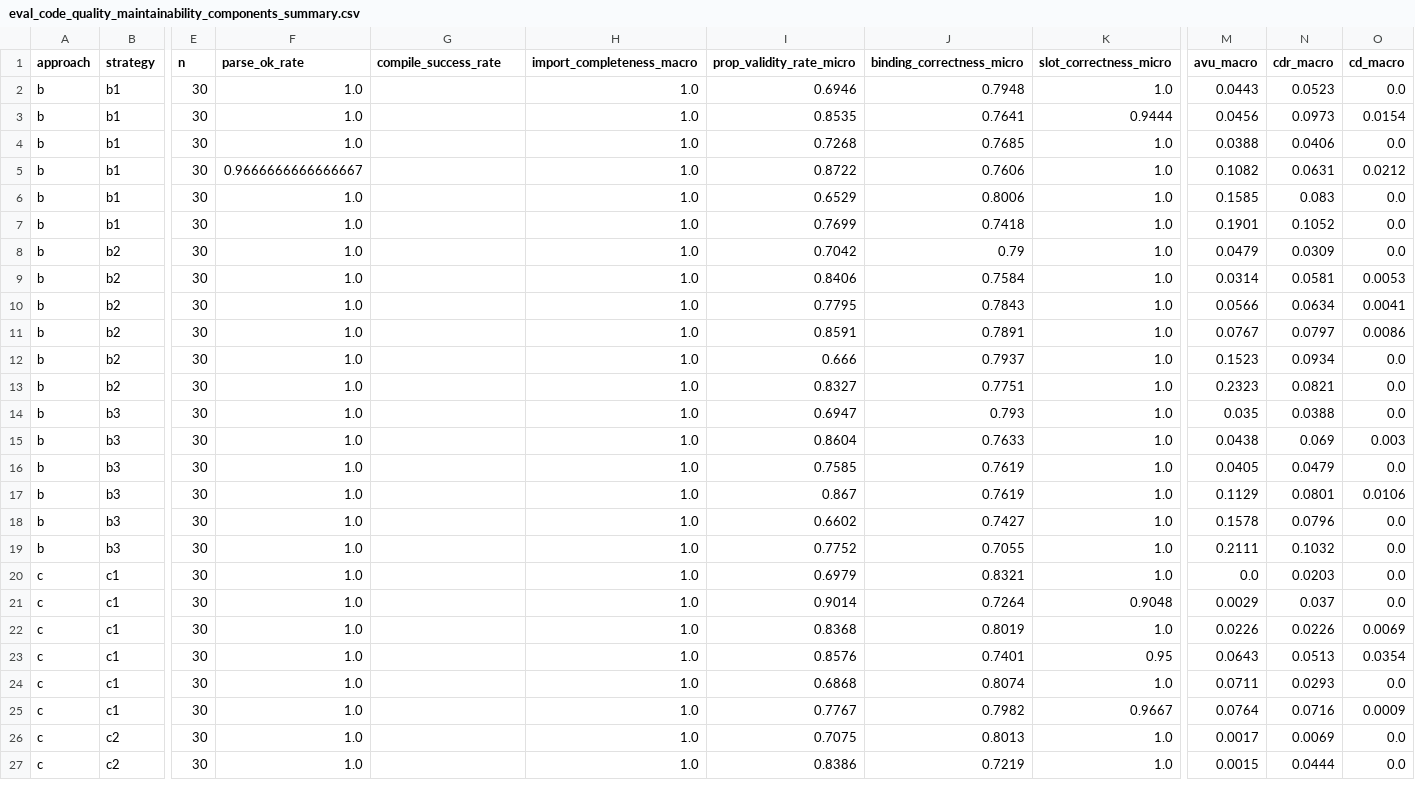
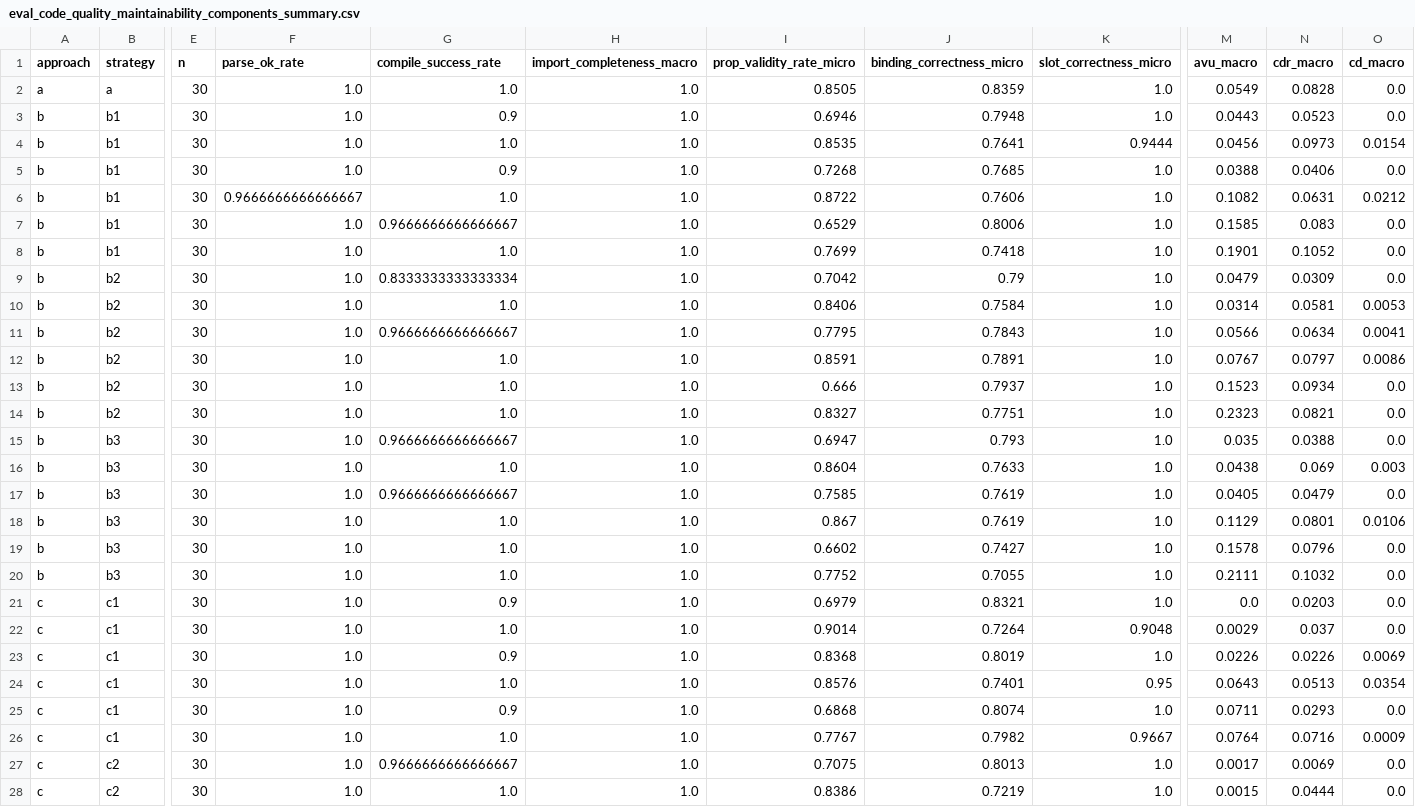
Before and after one commit to chrisnatte/multimodal-design-to-code-transformation, a CSV file: evaluations/components/eval_code_quality_maintainability_components_summary.csv, drawn as a sheet; only a part is shown, gaps mark what is left out; addresses are those after the commit; rows hold the shown columns only; the diff covers the shown part only; the diff names each change by its address in the sheet, - before the commit and + after, or states it on an @@ line.

```diff
--- a/evaluations/components/eval_code_quality_maintainability_components_summary.csv
+++ b/evaluations/components/eval_code_quality_maintainability_components_summary.csv
+row 2: a | a | 30 | 1.0 | 1.0 | 1.0 | 0.8505 | 0.8359 | 1.0 | 0.0549 | 0.0828 | 0.0
-G3 (compile_success_rate): (empty)
+G3 (compile_success_rate): 0.9
-G4 (compile_success_rate): (empty)
+G4 (compile_success_rate): 1.0
-G5 (compile_success_rate): (empty)
+G5 (compile_success_rate): 0.9
-G6 (compile_success_rate): (empty)
+G6 (compile_success_rate): 1.0
-G7 (compile_success_rate): (empty)
+G7 (compile_success_rate): 0.9666666666666667
-G8 (compile_success_rate): (empty)
+G8 (compile_success_rate): 1.0
-G9 (compile_success_rate): (empty)
+G9 (compile_success_rate): 0.8333333333333334
-G10 (compile_success_rate): (empty)
+G10 (compile_success_rate): 1.0
-G11 (compile_success_rate): (empty)
+G11 (compile_success_rate): 0.9666666666666667
-G12:G14 (compile_success_rate): (empty)
+G12:G14 (compile_success_rate): 1.0
-G15 (compile_success_rate): (empty)
+G15 (compile_success_rate): 0.9666666666666667
-G16 (compile_success_rate): (empty)
+G16 (compile_success_rate): 1.0
-G17 (compile_success_rate): (empty)
+G17 (compile_success_rate): 0.9666666666666667
-G18:G20 (compile_success_rate): (empty)
+G18:G20 (compile_success_rate): 1.0
-G21 (compile_success_rate): (empty)
+G21 (compile_success_rate): 0.9
-G22 (compile_success_rate): (empty)
+G22 (compile_success_rate): 1.0
-G23 (compile_success_rate): (empty)
+G23 (compile_success_rate): 0.9
-G24 (compile_success_rate): (empty)
+G24 (compile_success_rate): 1.0
-G25 (compile_success_rate): (empty)
+G25 (compile_success_rate): 0.9
-G26 (compile_success_rate): (empty)
+G26 (compile_success_rate): 1.0
-G27 (compile_success_rate): (empty)
+G27 (compile_success_rate): 0.9666666666666667
-G28 (compile_success_rate): (empty)
+G28 (compile_success_rate): 1.0
```
Also changed, not shown: 31 edited cells elsewhere in this file, evaluations/components/eval_code_quality_maintainability_components_by_complexity.csv, evaluations/components/eval_code_quality_maintainability_components_degradation.csv, 2 other files.
